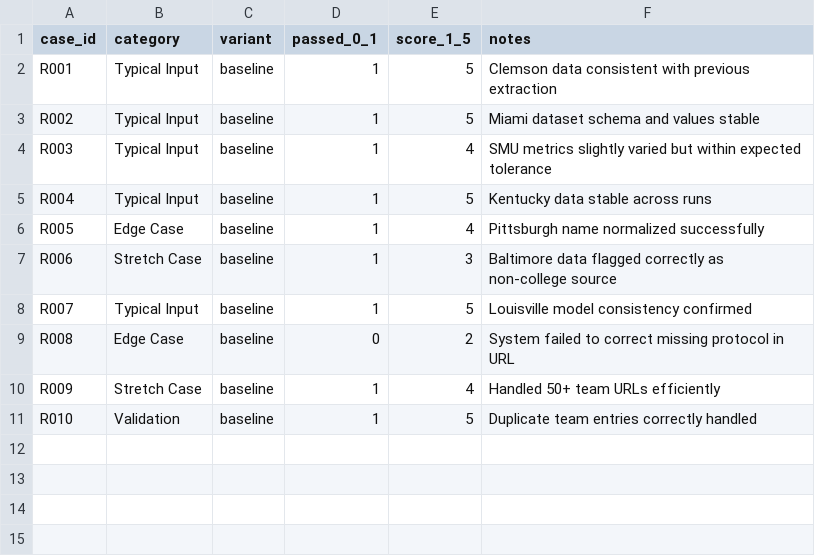
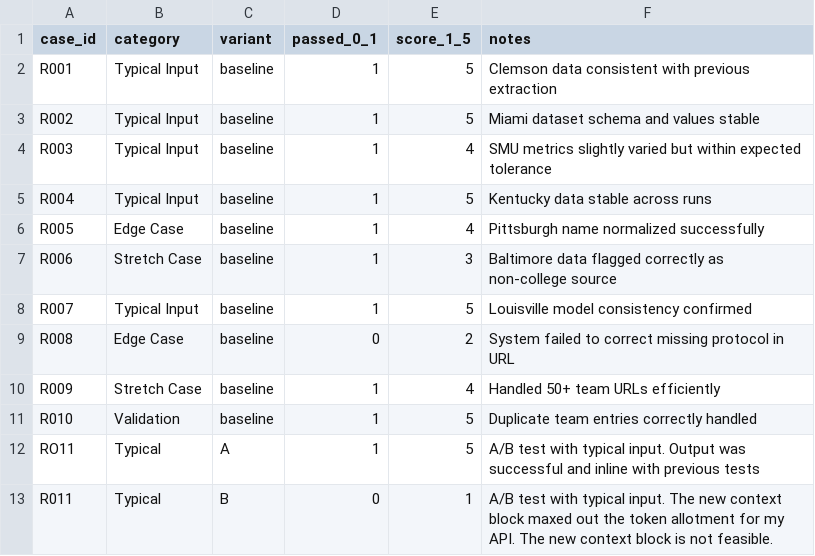
Before and after one commit to agfrey01/College-Football-Scouting, a CSV file: capstone/regression_results.csv, drawn as a sheet.

Commit message:
Update regression_results.csv

```diff
--- a/capstone/regression_results.csv
+++ b/capstone/regression_results.csv
@@ -11 +11,3 @@ R009,Stretch Case,baseline,1,4,Handled 50+ team URLs efficiently
 R010,Validation,baseline,1,5,Duplicate team entries correctly handled
+RO11,Typical, A, 1, 5, A/B test with typical input. Output was successful and inline with previous tests
+R011,Typical, B, 0, 1, A/B test with typical input. The new context block maxed out the token allotment for my API. The new context block is not feasible.
```
